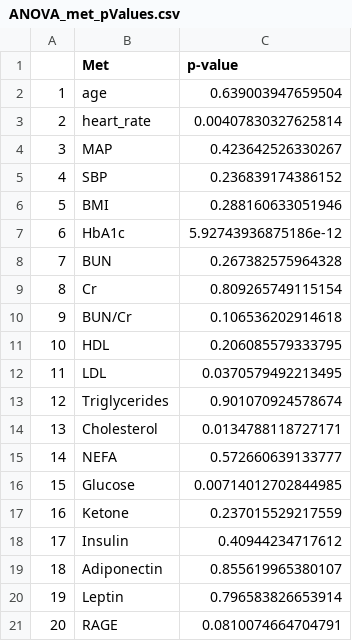
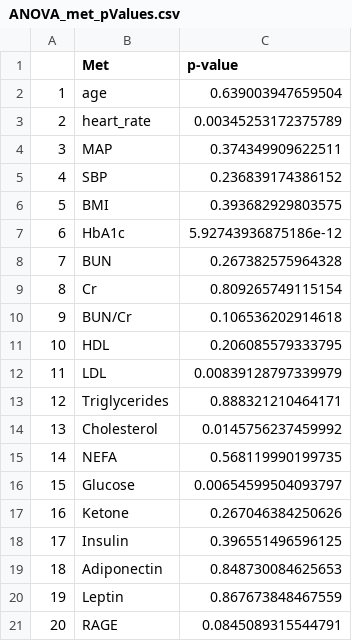
Before and after one commit to JianingYao/statistical_consulting_retina_project, a CSV file: descriptive/ANOVA_met_pValues.csv, drawn as a sheet.

```diff
--- a/descriptive/ANOVA_met_pValues.csv
+++ b/descriptive/ANOVA_met_pValues.csv
@@ -2,6 +2,6 @@
 "1","age","0.639003947659504"
-"2","heart_rate","0.00407830327625814"
-"3","MAP","0.423642526330267"
+"2","heart_rate","0.00345253172375789"
+"3","MAP","0.374349909622511"
 "4","SBP","0.236839174386152"
-"5","BMI","0.288160633051946"
+"5","BMI","0.393682929803575"
 "6","HbA1c","5.92743936875186e-12"
@@ -11,11 +11,11 @@
 "10","HDL","0.206085579333795"
-"11","LDL","0.0370579492213495"
-"12","Triglycerides","0.901070924578674"
-"13","Cholesterol","0.0134788118727171"
-"14","NEFA","0.572660639133777"
-"15","Glucose","0.00714012702844985"
-"16","Ketone","0.237015529217559"
-"17","Insulin","0.40944234717612"
-"18","Adiponectin","0.855619965380107"
-"19","Leptin","0.796583826653914"
-"20","RAGE","0.0810074664704791"
+"11","LDL","0.00839128797339979"
+"12","Triglycerides","0.888321210464171"
+"13","Cholesterol","0.0145756237459992"
+"14","NEFA","0.568119990199735"
+"15","Glucose","0.00654599504093797"
+"16","Ketone","0.267046384250626"
+"17","Insulin","0.396551496596125"
+"18","Adiponectin","0.848730084625653"
+"19","Leptin","0.867673848467559"
+"20","RAGE","0.0845089315544791"
```
Also changed, not shown: descriptive/ANOVA_ret_pValues.csv, descriptive/summary_afterImp.csv, 8 other files.
